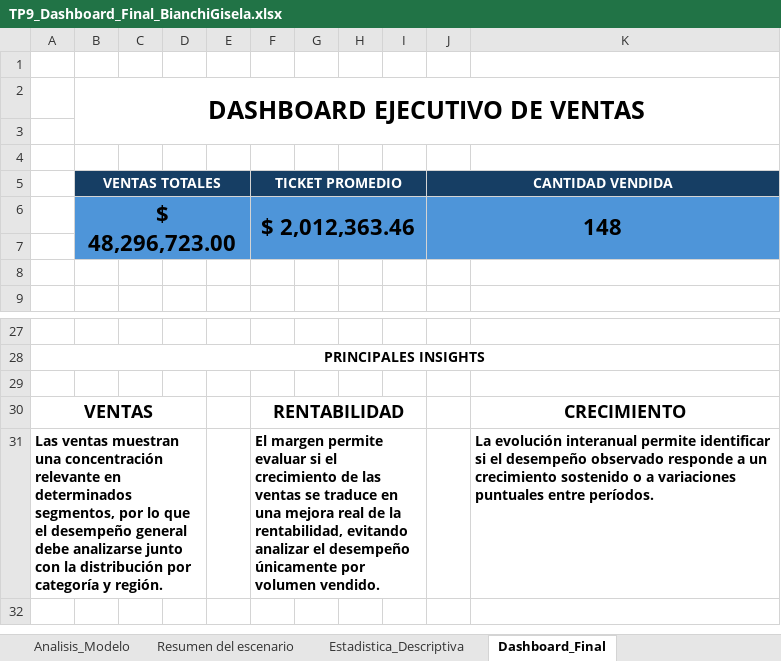
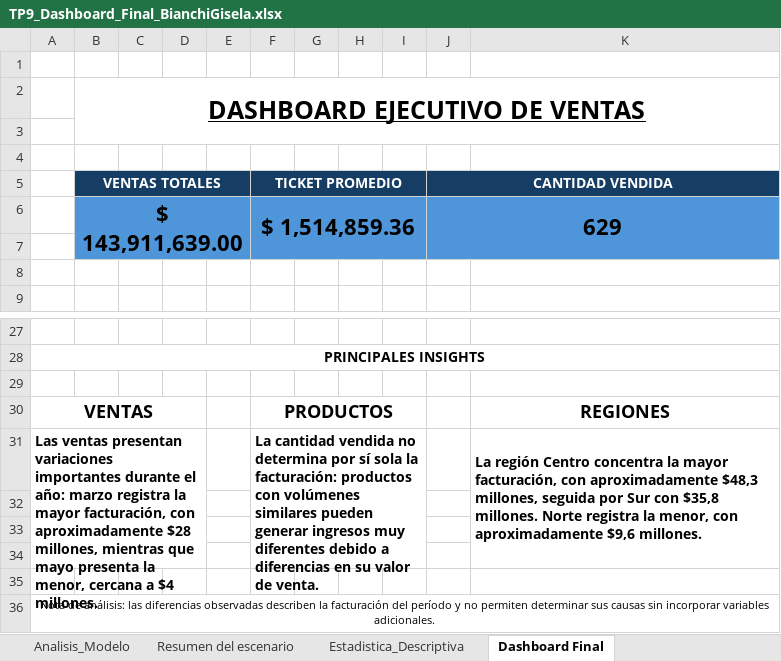
Before and after one commit to GiselaBianchiData/TP9-Dashboard-Final-Coderhouse, an Excel workbook: TP9_Dashboard_Final_BianchiGisela.xlsx, sheet Dashboard Final, drawn as a sheet; only a part is shown, gaps mark what is left out; values as stored, in another font and other column widths than the file's, no borders; charts and pictures and conditional formats not drawn; removed rows and columns are numbered as before the commit, all else as after; the diff names each change by its address in the sheet, - before the commit and + after, or states it on an @@ line.

Commit message:
Actualiza dashboard final con mejoras y narrativa dinámica

```diff
--- a/TP9_Dashboard_Final_BianchiGisela.xlsx (sheet Dashboard Final)
+++ b/TP9_Dashboard_Final_BianchiGisela.xlsx (sheet Dashboard Final)
-sheet tab: Dashboard_Final
+sheet tab: Dashboard Final
-B2 underline: off
+B2 underline: on
-row 6:  | $ 48,296,723.00 |  |  |  | $ 2,012,363.46 |  |  |  | 148
+row 6:  | $ 143,911,639.00 |  |  |  | $ 1,514,859.36 |  |  |  | 629
-F30 (TICKET PROMEDIO): RENTABILIDAD
+F30 (TICKET PROMEDIO): PRODUCTOS
-K30: CRECIMIENTO
+K30: REGIONES
+row 31: Las ventas presentan variaciones importantes durante el año: marzo registra la mayor facturación, con aproximadamente $28 millones, mientras que mayo presenta la menor, cercana a $4 millones. |  |  |  |  | La cantidad vendida no determina por sí sola la facturación: productos con volúmenes similares pueden generar ingresos muy diferentes debido a diferencias en su valor de venta. |  |  |  |  | La región Centro concentra la mayor facturación, con aproximadamente $48,3 millones, seguida por Sur con $35,8 millones. Norte registra la menor, con aproximadamente $9,6 millones.
-row 32: Las ventas muestran una concentración relevante en determinados segmentos, por lo que el desempeño general debe analizarse junto con la distribución por categoría y región. |  |  |  |  | El margen permite evaluar si el crecimiento de las ventas se traduce en una mejora real de la rentabilidad, evitando analizar el desempeño únicamente por volumen vendido. |  |  |  |  | La evolución interanual permite identificar si el desempeño observado responde a un crecimiento sostenido o a variaciones puntuales entre períodos.
+row 32: (empty)
-A31:D31 merged
-F31:I31 merged
+row 33: (empty)
+row 34: (empty)
+row 35: (empty)
+row 36: Nota de análisis: las diferencias observadas describen la facturación del período y no permiten determinar sus causas sin incorporar variables adicionales.
```
Also changed, not shown: charts or pictures.
